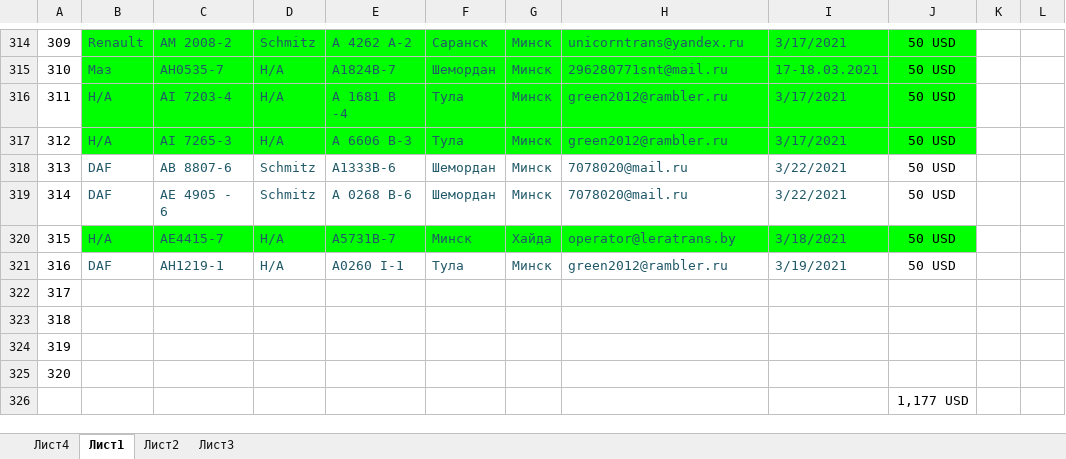
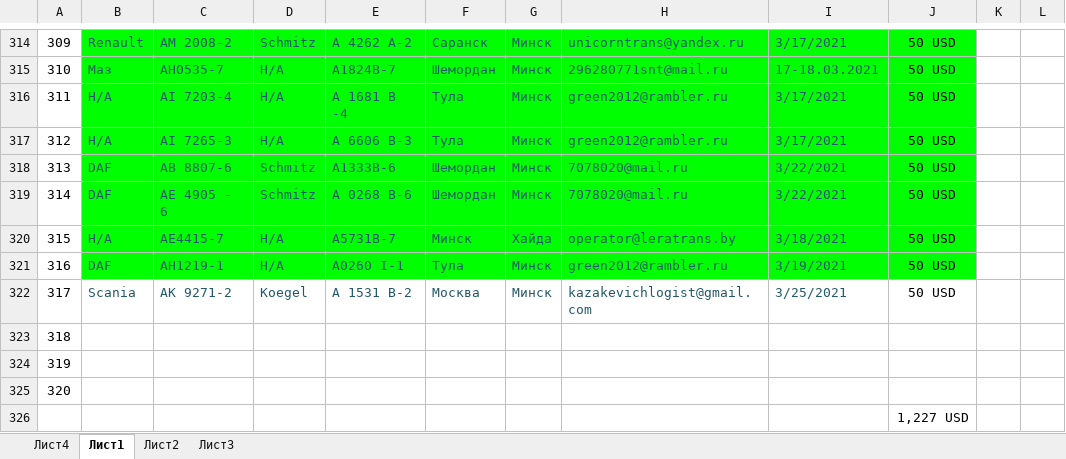
Before and after one commit to rutraq/Logistic, an Excel workbook: Машины.xlsx, sheet Лист1, drawn as a sheet; only a part is shown, gaps mark what is left out; values as stored, in another font and other column widths than the file's, no borders; the diff names each change by its address in the sheet, - before the commit and + after, or states it on an @@ line.

Commit message:
машины

```diff
--- a/Машины.xlsx (sheet Лист1)
+++ b/Машины.xlsx (sheet Лист1)
-B318:J319 fill: none
+B318:J319 fill: #00FF00
-B321:J321 fill: none
+B321:J321 fill: #00FF00
-B322: (empty)
+B322: Scania
-C322: (empty)
+C322: АК 9271-2
-D322: (empty)
+D322: Koegel
-E322: (empty)
+E322: А 1531 В-2
-F322: (empty)
+F322: Москва
-G322: (empty)
+G322: Минск
-H322: (empty)
+H322: kazakevichlogist@gmail.com
-I322: (empty)
+I322: 3/25/2021
-J322: (empty)
+J322: 50 USD
-J326: 1,177 USD
+J326: 1,227 USD
```
Also changed, not shown: 4 other files.
